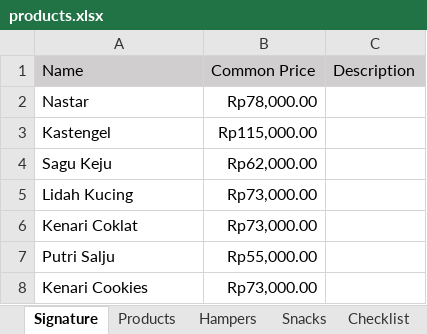
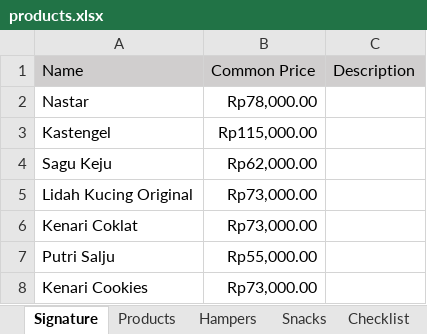
Before and after one commit to salmonkarp/ckpublic, an Excel workbook: static/products.xlsx, sheet Signature, drawn as a sheet; values as stored, in another font and other column widths than the file's, no borders; the diff names each change by its address in the sheet, - before the commit and + after, or states it on an @@ line.

```diff
--- a/static/products.xlsx (sheet Signature)
+++ b/static/products.xlsx (sheet Signature)
-A5: Lidah Kucing
+A5: Lidah Kucing Original
```
Also changed, not shown: sheet Checklist, sheet Hampers, sheet Products, 27 other files.
